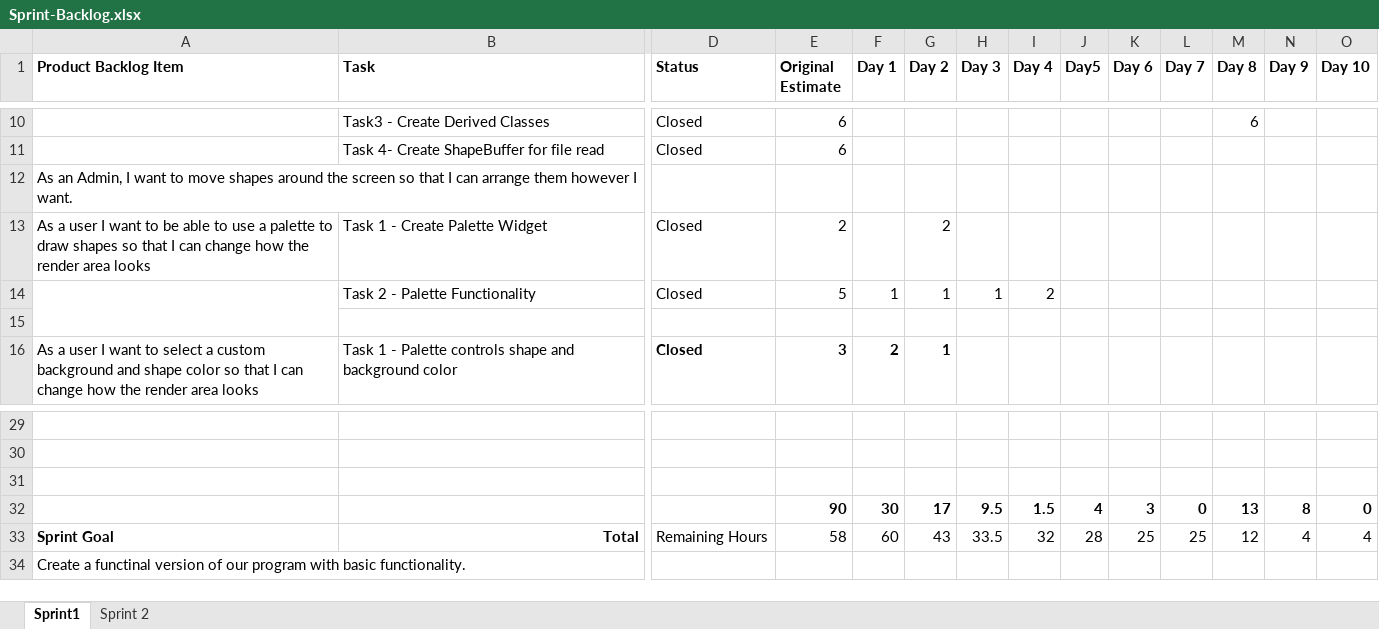
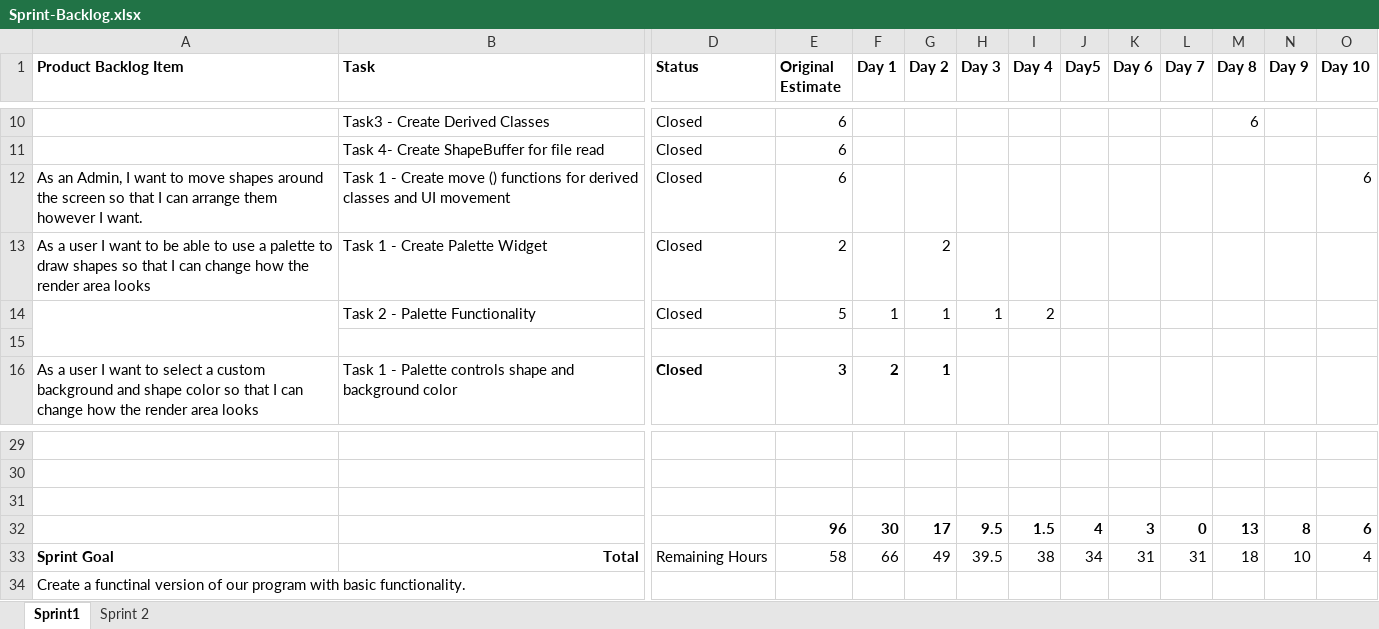
Before and after one commit to Alex-the-666/2DGraphicsModular, an Excel workbook: 2DGraphicsModeler/Sprint-Backlog.xlsx, sheet Sprint1, drawn as a sheet; only a part is shown, gaps mark what is left out; values as stored, in another font and other column widths than the file's, no borders; charts and pictures not drawn; removed rows and columns are numbered as before the commit, all else as after; rows hold the shown columns only; the diff names each change by its address in the sheet, - before the commit and + after, or states it on an @@ line.

Commit message:
updated tasks

```diff
--- a/2DGraphicsModeler/Sprint-Backlog.xlsx (sheet Sprint1)
+++ b/2DGraphicsModeler/Sprint-Backlog.xlsx (sheet Sprint1)
-row 12: As an Admin, I want to move shapes around the screen so that I can arrange them however I want.
+row 12: As an Admin, I want to move shapes around the screen so that I can arrange them however I want. | Task 1 - Create move () functions for derived classes and UI movement | Closed | 6 |  |  |  |  |  |  |  |  |  | 6
-E32 (Original Estimate): 90
+E32 (Original Estimate): 96
-O32 (Day 10): 0
+O32 (Day 10): 6
-F33 (Day 1): 60
+F33 (Day 1): 66
-G33 (Day 2): 43
+G33 (Day 2): 49
-H33 (Day 3): 33.5
+H33 (Day 3): 39.5
-I33 (Day 4): 32
+I33 (Day 4): 38
-J33 (Day5): 28
+J33 (Day5): 34
-K33 (Day 6): 25
+K33 (Day 6): 31
-L33 (Day 7): 25
+L33 (Day 7): 31
-M33 (Day 8): 12
+M33 (Day 8): 18
-N33 (Day 9): 4
+N33 (Day 9): 10
```
Also changed, not shown: sheet Sprint 2, charts or pictures.
